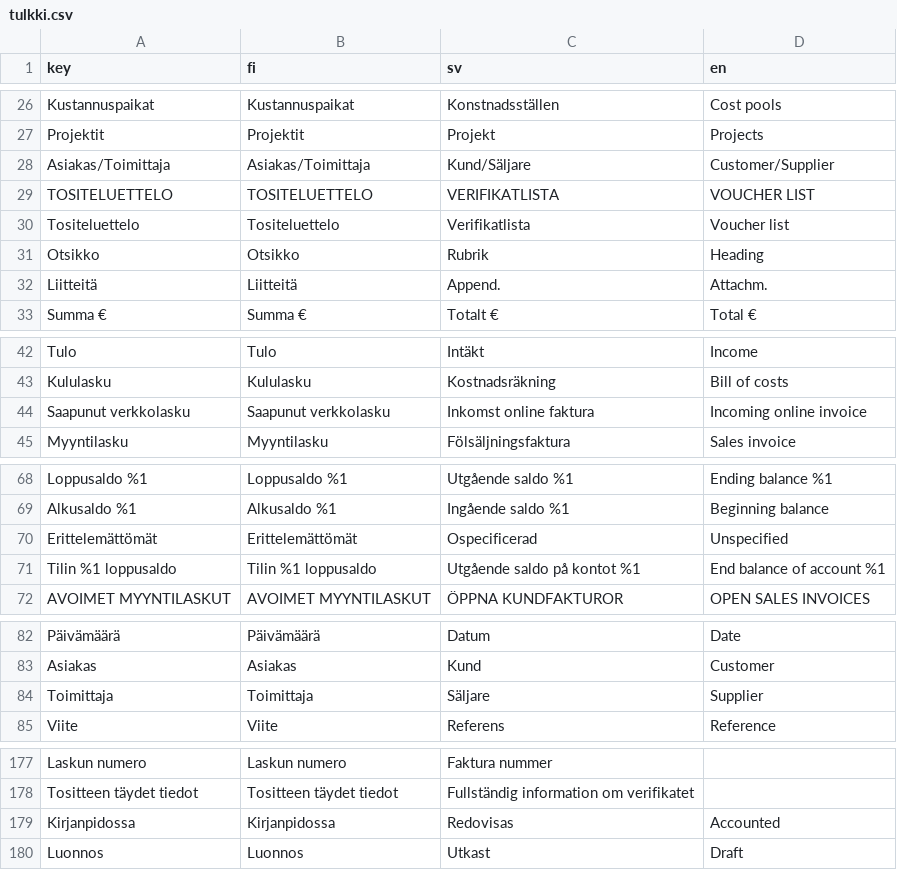
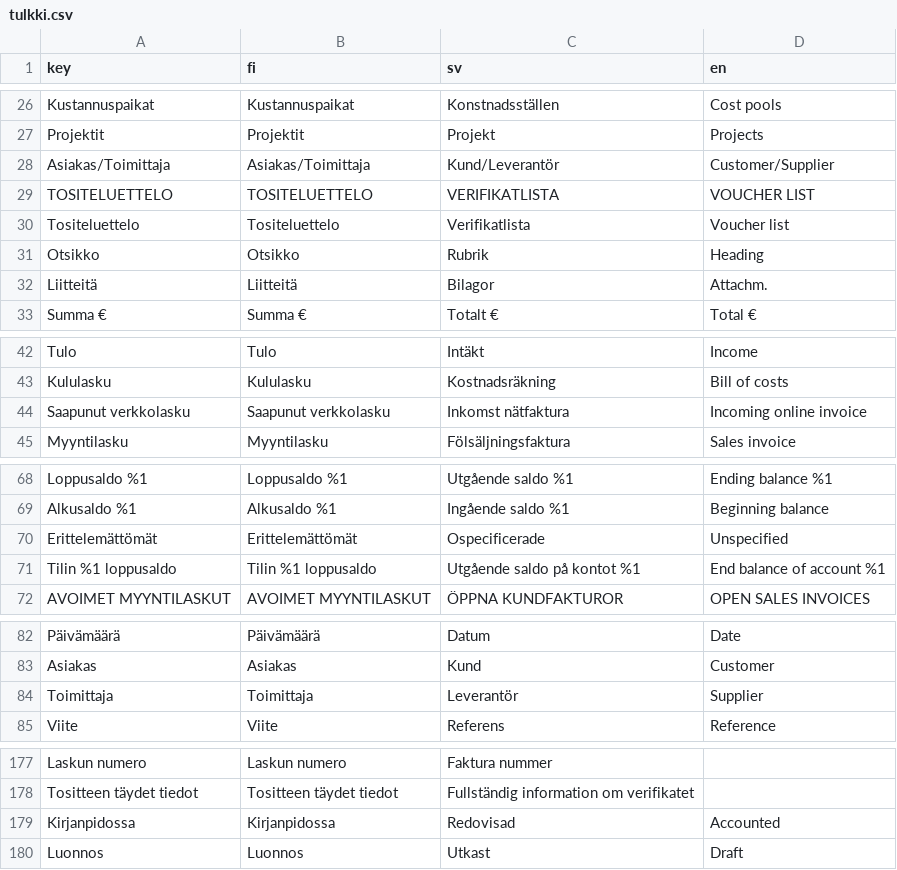
Before and after one commit to artoh/kitupiikki, a CSV file: kitsas/tr/tulkki.csv, drawn as a sheet; only a part is shown, gaps mark what is left out; the diff covers the shown part only.

```diff
--- a/kitsas/tr/tulkki.csv
+++ b/kitsas/tr/tulkki.csv
@@ -27,3 +27,3 @@ Kustannuspaikat,Kustannuspaikat,Konstnadsställen,Cost pools
 Projektit,Projektit,Projekt,Projects
-Asiakas/Toimittaja,Asiakas/Toimittaja,Kund/Säljare,Customer/Supplier
+Asiakas/Toimittaja,Asiakas/Toimittaja,Kund/Leverantör,Customer/Supplier
 TOSITELUETTELO,TOSITELUETTELO,VERIFIKATLISTA,VOUCHER LIST
@@ -31,3 +31,3 @@ Tositeluettelo,Tositeluettelo,Verifikatlista,Voucher list
 Otsikko,Otsikko,Rubrik,Heading
-Liitteitä,Liitteitä,Append.,Attachm.
+Liitteitä,Liitteitä,Bilagor,Attachm.
 Summa €,Summa €,Totalt €,Total €
@@ -43,3 +43,3 @@ Tulo,Tulo,Intäkt,Income
 Kululasku,Kululasku,Kostnadsräkning,Bill of costs
-Saapunut verkkolasku,Saapunut verkkolasku,Inkomst online faktura,Incoming online invoice
+Saapunut verkkolasku,Saapunut verkkolasku,Inkomst nätfaktura,Incoming online invoice
 Myyntilasku,Myyntilasku,Fölsäljningsfaktura,Sales invoice
@@ -69,3 +69,3 @@ Loppusaldo %1,Loppusaldo %1,Utgående saldo %1,Ending balance %1
 Alkusaldo %1,Alkusaldo %1,Ingående saldo %1,Beginning balance
-Erittelemättömät,Erittelemättömät,Ospecificerad,Unspecified
+Erittelemättömät,Erittelemättömät,Ospecificerade,Unspecified
 Tilin %1 loppusaldo,Tilin %1 loppusaldo,Utgående saldo på kontot %1,End balance of account %1
@@ -83,3 +83,3 @@ Päivämäärä,Päivämäärä,Datum,Date
 Asiakas,Asiakas,Kund,Customer
-Toimittaja,Toimittaja,Säljare,Supplier
+Toimittaja,Toimittaja,Leverantör,Supplier
 Viite,Viite,Referens,Reference
@@ -178,3 +178,3 @@ Laskun numero,Laskun numero,Faktura nummer,
 Tositteen täydet tiedot,Tositteen täydet tiedot,Fullständig information om verifikatet,
-Kirjanpidossa,Kirjanpidossa,Redovisas,Accounted
+Kirjanpidossa,Kirjanpidossa,Redovisad,Accounted
 Luonnos,Luonnos,Utkast,Draft
```
Also changed, not shown: 2 edited cells elsewhere in this file, 1 other file.
